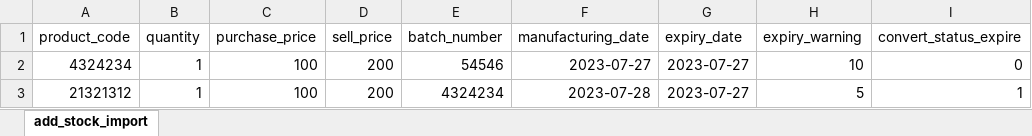
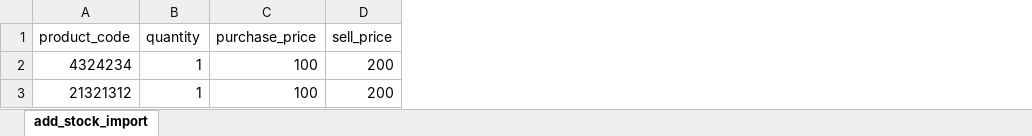
Before and after one commit to De-Mohamedesmael/everst-optik, an Excel workbook: public/sample_files/add_stock_import.xlsx, sheet add_stock_import, drawn as a sheet; values as stored, in another font and other column widths than the file's, no borders; the diff names each change by its address in the sheet, - before the commit and + after, or states it on an @@ line.

Commit message:
up import lenses & stock & product

```diff
--- a/public/sample_files/add_stock_import.xlsx (sheet add_stock_import)
+++ b/public/sample_files/add_stock_import.xlsx (sheet add_stock_import)
-column E (batch_number), rows 2-3: 54546 | 4324234
-column F (manufacturing_date), rows 2-3: 2023-07-27 | 2023-07-28
-column G (expiry_date), rows 2-3: 2023-07-27 | 2023-07-27
-column H (expiry_warning), rows 2-3: 10 | 5
-column I (convert_status_expire), rows 2-3: 0 | 1
```
Also changed, not shown: public/sample_files/product_import.xlsx, 9 other files.
